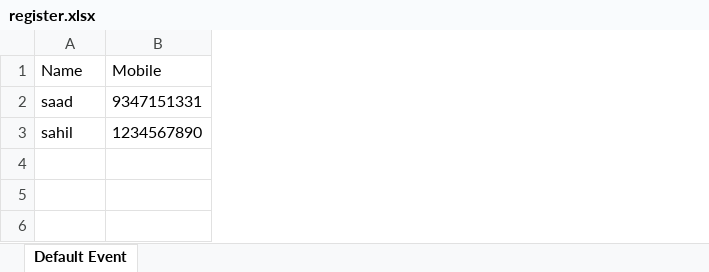
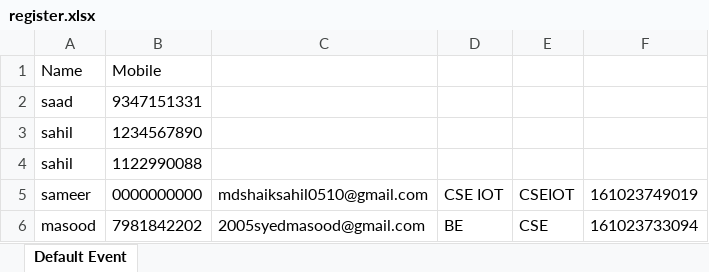
Before and after one commit to sahisani1305/jack-django, an Excel workbook: jack-django/register.xlsx, sheet Default Event, drawn as a sheet; values as stored, in another font and other column widths than the file's, no borders; the diff names each change by its address in the sheet, - before the commit and + after, or states it on an @@ line.

```diff
--- a/jack-django/register.xlsx (sheet Default Event)
+++ b/jack-django/register.xlsx (sheet Default Event)
+column C, empty
+column D, empty
+column E, empty
+column F, empty
+row 4: sahil | 1122990088
+row 5: sameer | 0000000000 | mdshaiksahil0510@gmail.com | CSE IOT | CSEIOT | 161023749019
+row 6: masood | 7981842202 | 2005syedmasood@gmail.com | BE | CSE | 161023733094
```
Also changed, not shown: 1 other file.
